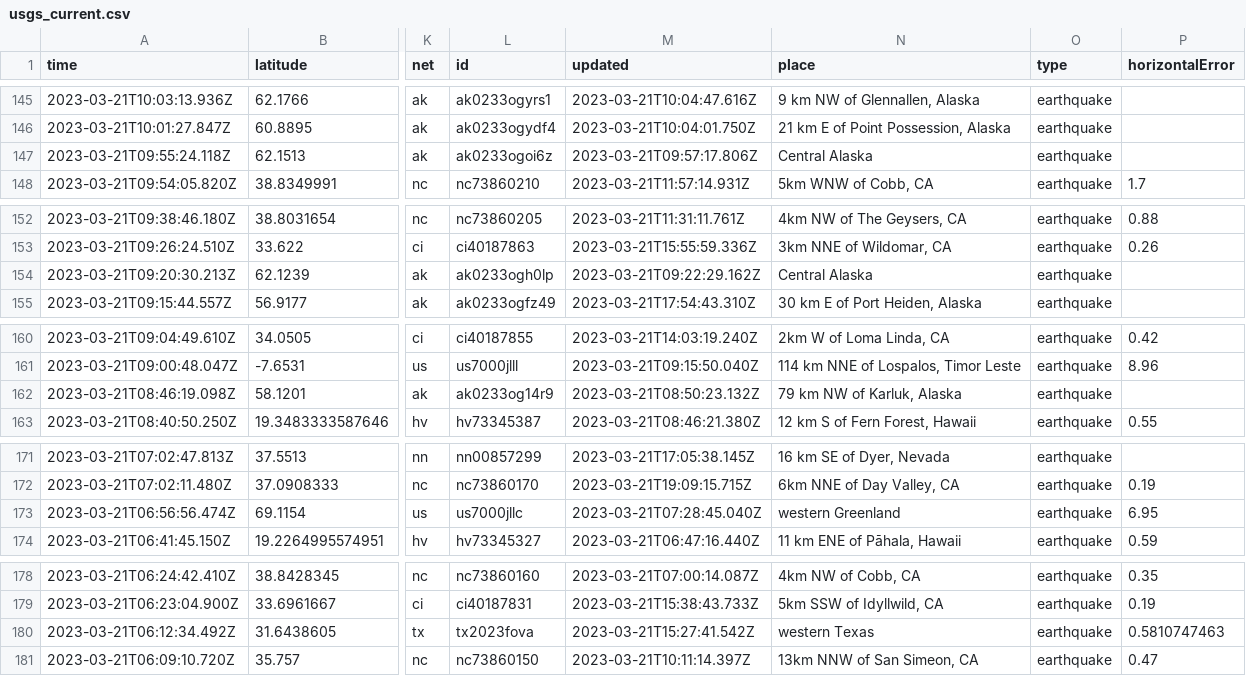
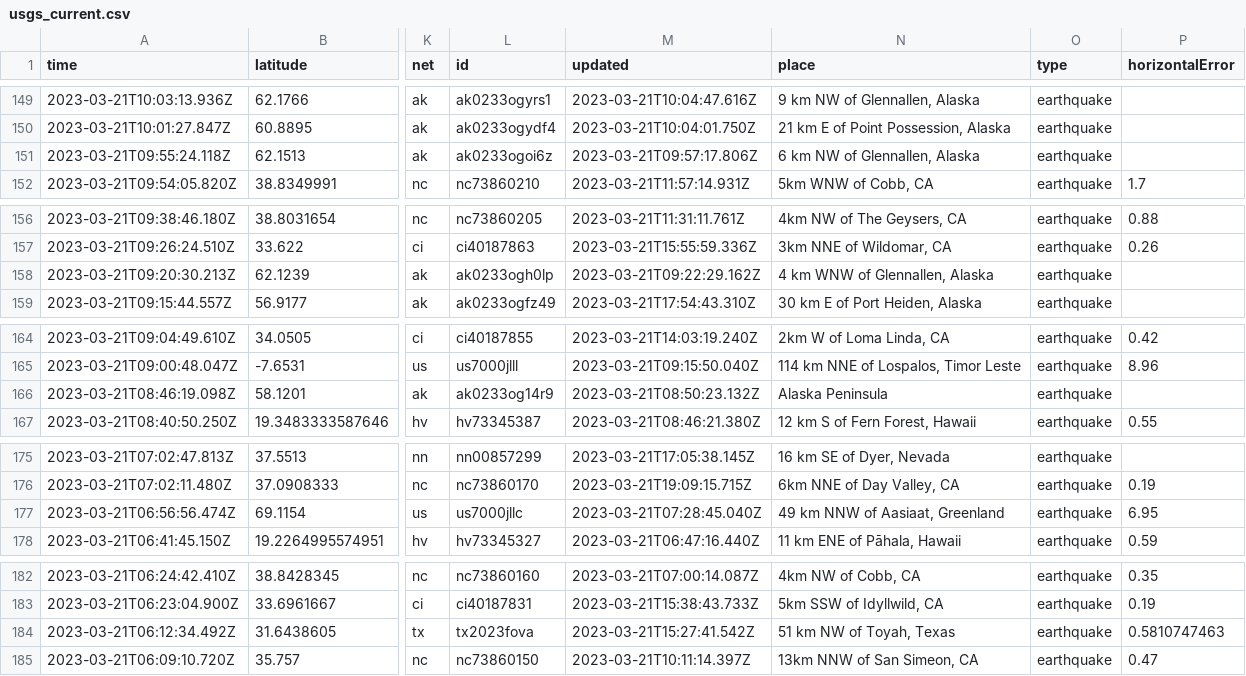
Before and after one commit to rthomasgannett/data-reporter-robot, a CSV file: usgs_current.csv, drawn as a sheet; only a part is shown, gaps mark what is left out; addresses are those after the commit; the diff covers the shown part only; the diff names each change by its address in the sheet, - before the commit and + after, or states it on an @@ line.

```diff
--- a/usgs_current.csv
+++ b/usgs_current.csv
-N151 (place): Central Alaska
+N151 (place): 6 km NW of Glennallen, Alaska
-N158 (place): Central Alaska
+N158 (place): 4 km WNW of Glennallen, Alaska
-N166 (place): 79 km NW of Karluk, Alaska
+N166 (place): Alaska Peninsula
-N177 (place): western Greenland
+N177 (place): 49 km NNW of Aasiaat, Greenland
-N184 (place): western Texas
+N184 (place): 51 km NW of Toyah, Texas
```
Also changed, not shown: 5 added rows, 3 removed rows and 21 edited cells elsewhere in this file.
